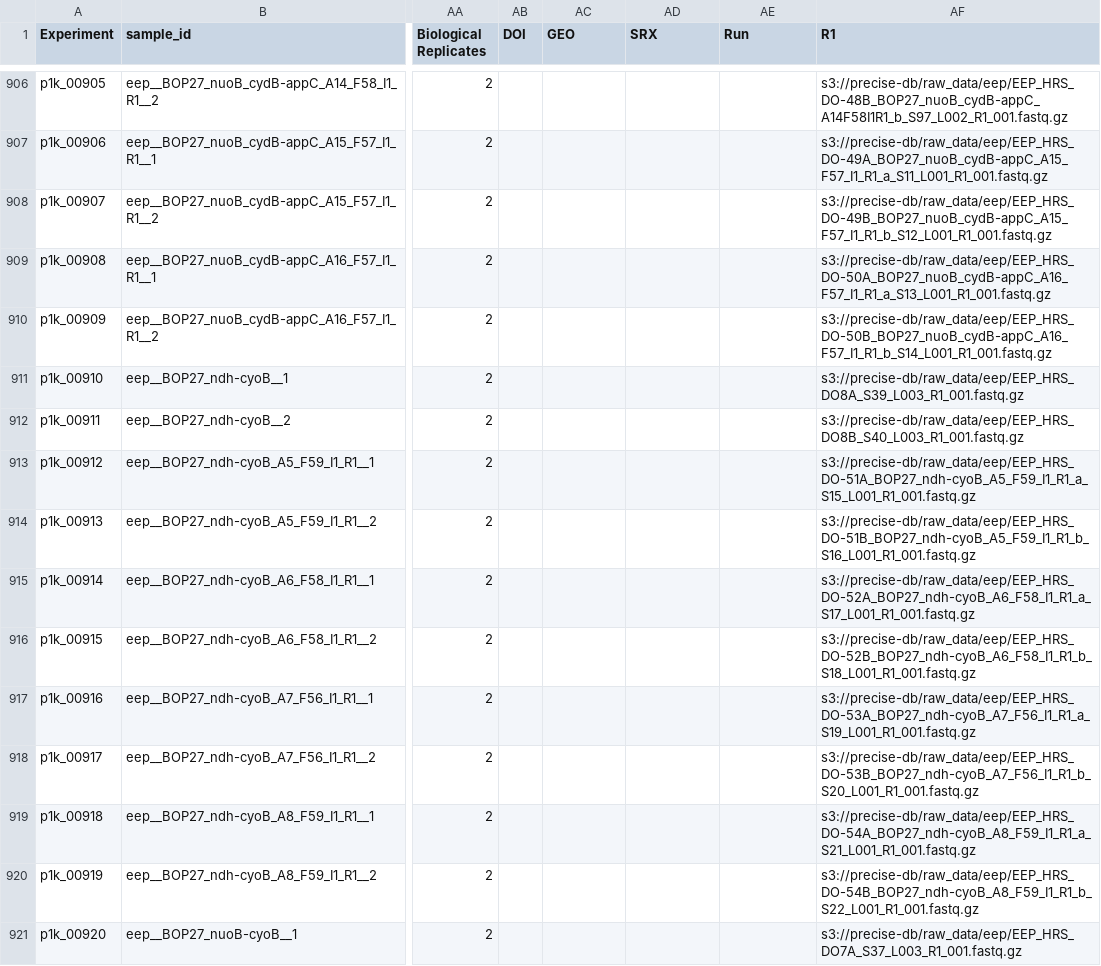
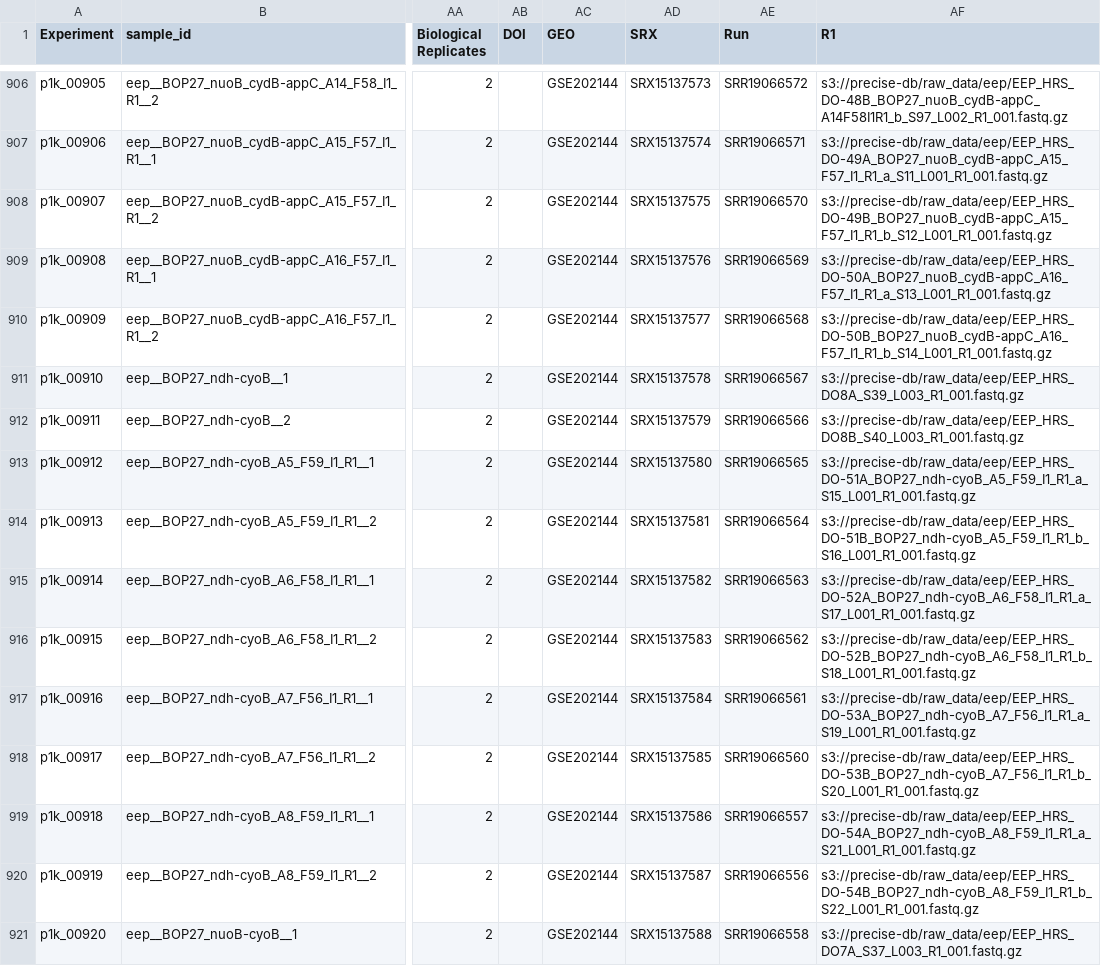
Before and after one commit to SBRG/precise1k, a CSV file: data/precise1k/metadata.csv, drawn as a sheet; only a part is shown, gaps mark what is left out; the diff covers the shown part only; the diff names each change by its address in the sheet, - before the commit and + after, or states it on an @@ line.

```diff
--- a/data/precise1k/metadata.csv
+++ b/data/precise1k/metadata.csv
-AC906:AC921 (GEO): (empty)
+AC906:AC921 (GEO): GSE202144
-AD906 (SRX): (empty)
+AD906 (SRX): SRX15137573
-AE906 (Run): (empty)
+AE906 (Run): SRR19066572
-AD907 (SRX): (empty)
+AD907 (SRX): SRX15137574
-AE907 (Run): (empty)
+AE907 (Run): SRR19066571
-AD908 (SRX): (empty)
+AD908 (SRX): SRX15137575
-AE908 (Run): (empty)
+AE908 (Run): SRR19066570
-AD909 (SRX): (empty)
+AD909 (SRX): SRX15137576
-AE909 (Run): (empty)
+AE909 (Run): SRR19066569
-AD910 (SRX): (empty)
+AD910 (SRX): SRX15137577
-AE910 (Run): (empty)
+AE910 (Run): SRR19066568
-AD911 (SRX): (empty)
+AD911 (SRX): SRX15137578
-AE911 (Run): (empty)
+AE911 (Run): SRR19066567
-AD912 (SRX): (empty)
+AD912 (SRX): SRX15137579
-AE912 (Run): (empty)
+AE912 (Run): SRR19066566
-AD913 (SRX): (empty)
+AD913 (SRX): SRX15137580
-AE913 (Run): (empty)
+AE913 (Run): SRR19066565
-AD914 (SRX): (empty)
+AD914 (SRX): SRX15137581
-AE914 (Run): (empty)
+AE914 (Run): SRR19066564
-AD915 (SRX): (empty)
+AD915 (SRX): SRX15137582
-AE915 (Run): (empty)
+AE915 (Run): SRR19066563
-AD916 (SRX): (empty)
+AD916 (SRX): SRX15137583
-AE916 (Run): (empty)
+AE916 (Run): SRR19066562
-AD917 (SRX): (empty)
+AD917 (SRX): SRX15137584
-AE917 (Run): (empty)
+AE917 (Run): SRR19066561
-AD918 (SRX): (empty)
+AD918 (SRX): SRX15137585
-AE918 (Run): (empty)
+AE918 (Run): SRR19066560
-AD919 (SRX): (empty)
+AD919 (SRX): SRX15137586
-AE919 (Run): (empty)
+AE919 (Run): SRR19066557
-AD920 (SRX): (empty)
+AD920 (SRX): SRX15137587
-AE920 (Run): (empty)
+AE920 (Run): SRR19066556
-AD921 (SRX): (empty)
+AD921 (SRX): SRX15137588
-AE921 (Run): (empty)
+AE921 (Run): SRR19066558
```
Also changed, not shown: 136 edited cells elsewhere in this file, data/precise1k/metadata_qc.csv.
